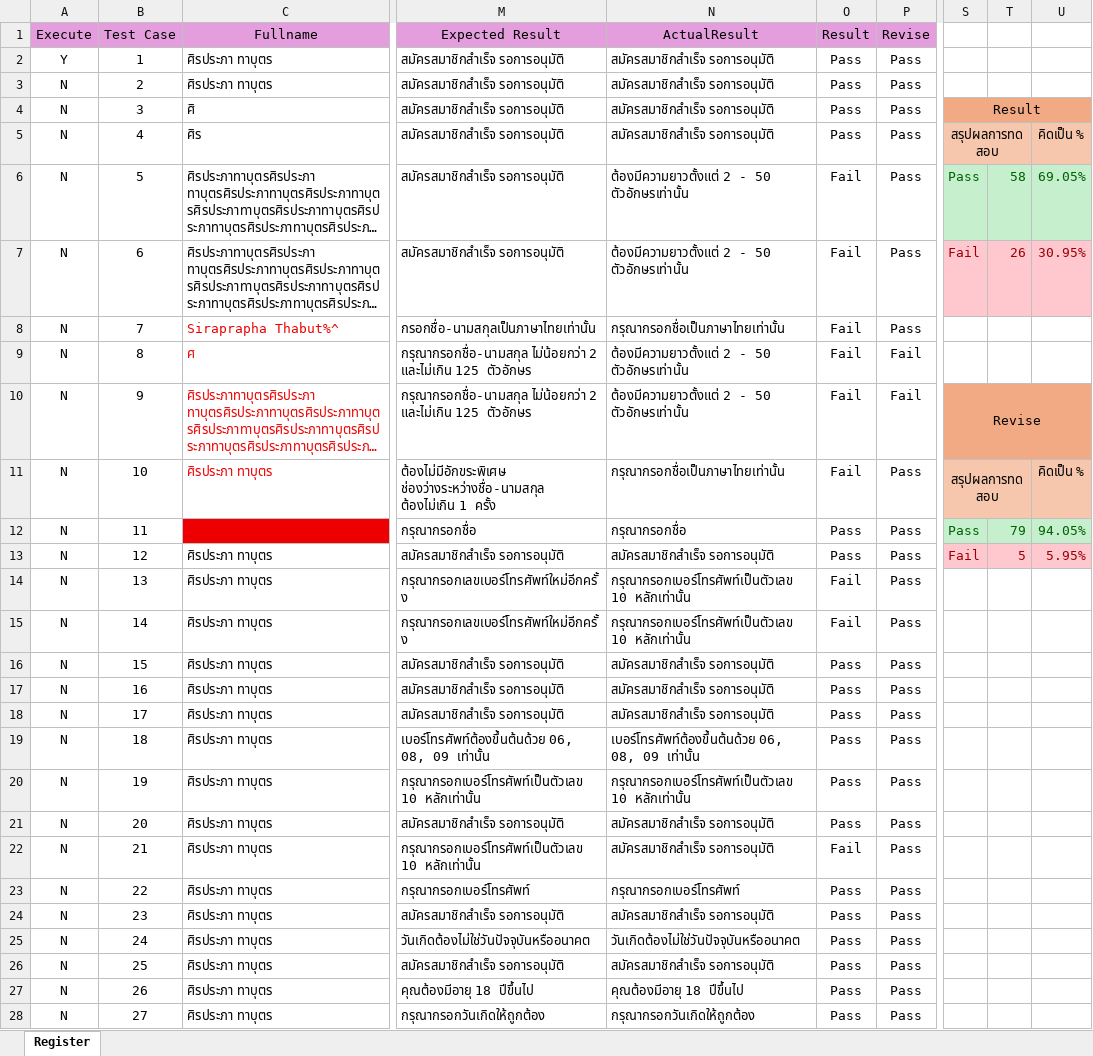
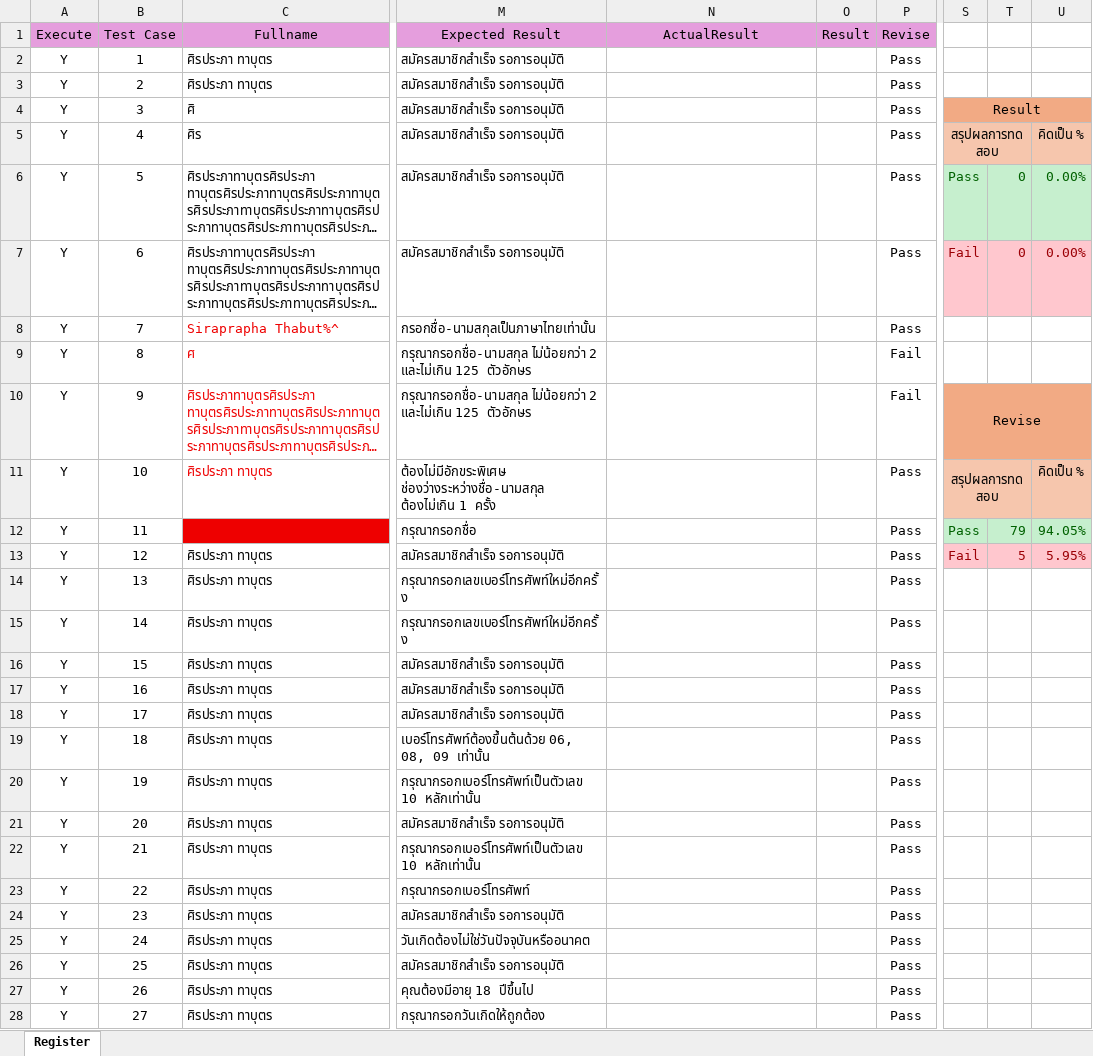
Before and after one commit to Siraprapha05/MiniProjectTest, an Excel workbook: ProjectTest65/Excel/Register.xlsx, sheet Register, drawn as a sheet; only a part is shown, gaps mark what is left out; long unchanged cells end in …; values as stored, in another font and other column widths than the file's, no borders; the diff covers the shown part only; the diff names each change by its address in the sheet, - before the commit and + after, or states it on an @@ line.

```diff
--- a/ProjectTest65/Excel/Register.xlsx (sheet Register)
+++ b/ProjectTest65/Excel/Register.xlsx (sheet Register)
-N2:N5 (ActualResult): สมัครสมาชิกสำเร็จ รอการอนุมัติ
+N2:N5 (ActualResult): (empty)
-O2:O5 (Result): Pass
+O2:O5 (Result): (empty)
-A3:A28 (Execute): N
+A3:A28 (Execute): Y
-N6:N7 (ActualResult): ต้องมีความยาวตั้งแต่ 2 - 50 ตัวอักษรเท่านั้น
+N6:N7 (ActualResult): (empty)
-O6:O11 (Result): Fail
+O6:O11 (Result): (empty)
-T6: 58
+T6: 0
-U6: 69.05%
+U6: 0.00%
-T7: 26
+T7: 0
-U7: 30.95%
+U7: 0.00%
-N8 (ActualResult): กรุณากรอกชื่อเป็นภาษาไทยเท่านั้น
+N8 (ActualResult): (empty)
-N9:N10 (ActualResult): ต้องมีความยาวตั้งแต่ 2 - 50 ตัวอักษรเท่านั้น
+N9:N10 (ActualResult): (empty)
-N11 (ActualResult): กรุณากรอกชื่อเป็นภาษาไทยเท่านั้น
+N11 (ActualResult): (empty)
-N12 (ActualResult): กรุณากรอกชื่อ
+N12 (ActualResult): (empty)
-O12:O13 (Result): Pass
+O12:O13 (Result): (empty)
-N13 (ActualResult): สมัครสมาชิกสำเร็จ รอการอนุมัติ
+N13 (ActualResult): (empty)
-N14:N15 (ActualResult): กรุณากรอกเบอร์โทรศัพท์เป็นตัวเลข 10 หลักเท่านั้น
+N14:N15 (ActualResult): (empty)
-O14:O15 (Result): Fail
+O14:O15 (Result): (empty)
-N16:N18 (ActualResult): สมัครสมาชิกสำเร็จ รอการอนุมัติ
+N16:N18 (ActualResult): (empty)
-O16:O21 (Result): Pass
+O16:O21 (Result): (empty)
-N19 (ActualResult): เบอร์โทรศัพท์ต้องขึ้นต้นด้วย 06, 08, 09 เท่านั้น
+N19 (ActualResult): (empty)
-N20 (ActualResult): กรุณากรอกเบอร์โทรศัพท์เป็นตัวเลข 10 หลักเท่านั้น
+N20 (ActualResult): (empty)
-N21:N22 (ActualResult): สมัครสมาชิกสำเร็จ รอการอนุมัติ
+N21:N22 (ActualResult): (empty)
-O22 (Result): Fail
+O22 (Result): (empty)
-N23 (ActualResult): กรุณากรอกเบอร์โทรศัพท์
+N23 (ActualResult): (empty)
-O23:O28 (Result): Pass
+O23:O28 (Result): (empty)
-N24 (ActualResult): สมัครสมาชิกสำเร็จ รอการอนุมัติ
+N24 (ActualResult): (empty)
-N25 (ActualResult): วันเกิดต้องไม่ใช่วันปัจจุบันหรืออนาคต
+N25 (ActualResult): (empty)
-N26 (ActualResult): สมัครสมาชิกสำเร็จ รอการอนุมัติ
+N26 (ActualResult): (empty)
-N27 (ActualResult): คุณต้องมีอายุ 18 ปีขึ้นไป
+N27 (ActualResult): (empty)
-N28 (ActualResult): กรุณากรอกวันเกิดให้ถูกต้อง
+N28 (ActualResult): (empty)
```
Also changed, not shown: 171 edited cells elsewhere in this sheet, ProjectTest65/Excel/AddExpense.xlsx, 21 other files.
